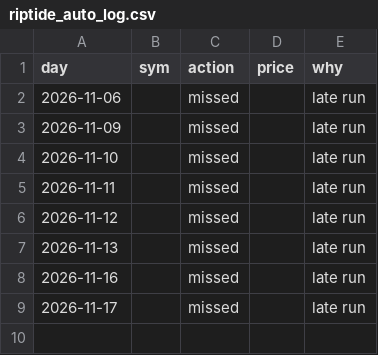
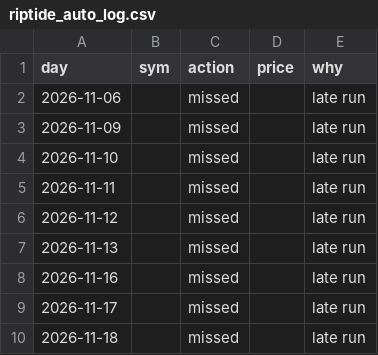
Before and after one commit to oscar2katz/RipTide, a CSV file: riptide_auto_log.csv, drawn as a sheet.

Commit message:
Riptide log 2026-11-18

```diff
--- a/riptide_auto_log.csv
+++ b/riptide_auto_log.csv
@@ -9 +9,2 @@ day,sym,action,price,why
 2026-11-17,,missed,,late run
+2026-11-18,,missed,,late run
```
